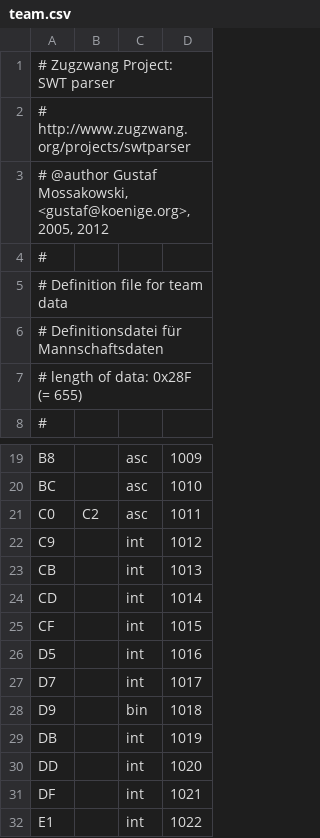
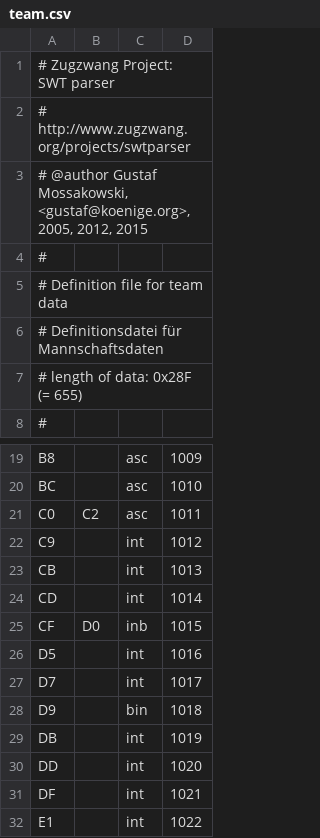
Before and after one commit to schach-in/swtparser, a CSV file: structure/team.csv, drawn as a sheet; only a part is shown, gaps mark what is left out.

Commit message:
bugfix (structure): changed references to player count to two bytes in team listing (1015), player IDs and place, and individual pairings

```diff
--- a/structure/team.csv
+++ b/structure/team.csv
@@ -2,3 +2,3 @@
 # http://www.zugzwang.org/projects/swtparser
-# @author Gustaf Mossakowski, <gustaf@koenige.org>, 2005, 2012
+# @author Gustaf Mossakowski, <gustaf@koenige.org>, 2005, 2012, 2015
 #
@@ -24,3 +24,3 @@ CB		int	1013
 CD		int	1014
-CF		int	1015
+CF	D0	inb	1015
 D5		int	1016
```
Also changed, not shown: structure/individual-pairings.csv, structure/player.csv.
